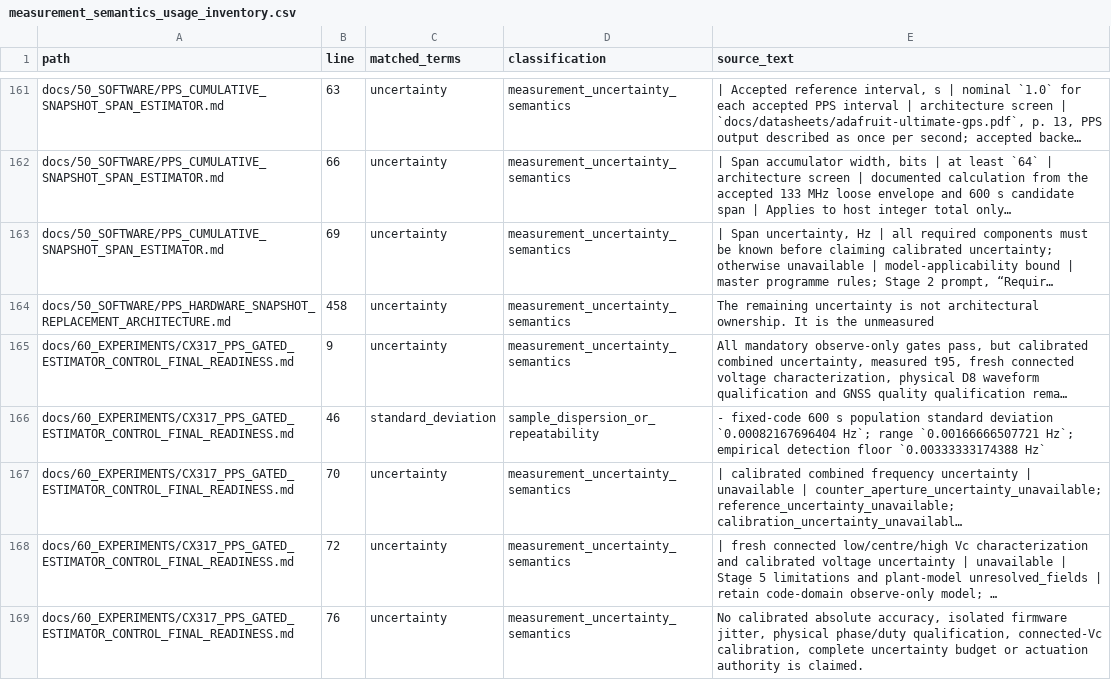
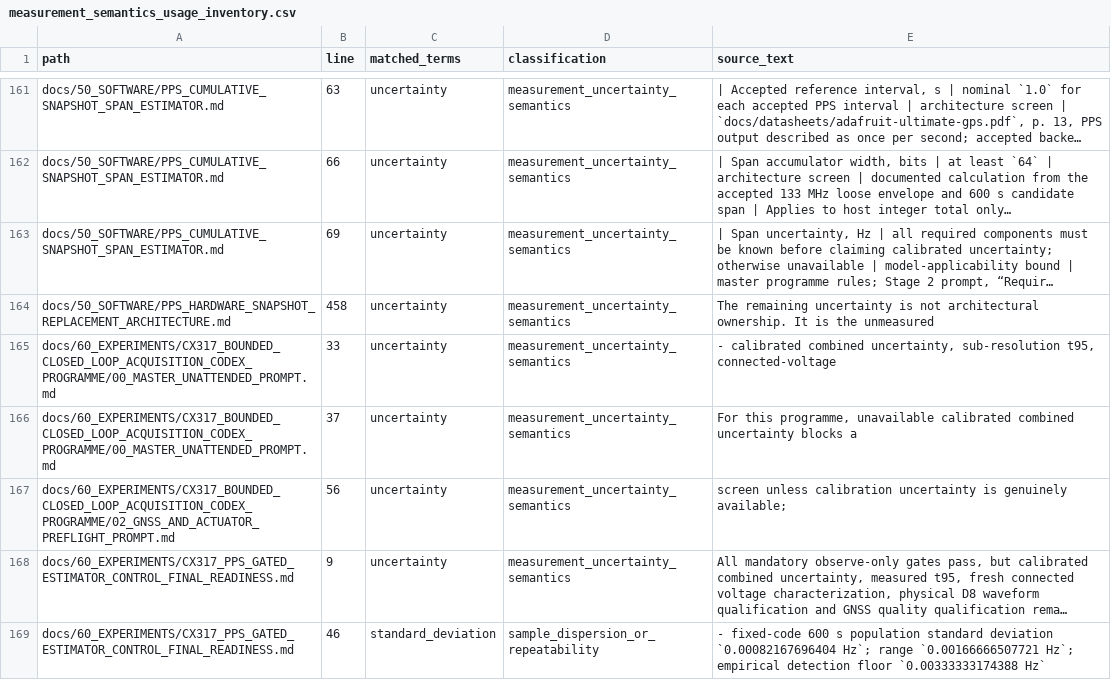
Before and after one commit to flynnr2/OTIS, a CSV file: derived/measurement_semantics_usage_inventory.csv, drawn as a sheet; only a part is shown, gaps mark what is left out; the shorter side is filled out with more unchanged rows; long unchanged cells end in …; the diff names each change by its address in the sheet, - before the commit and + after, or states it on an @@ line.

Commit message:
Establish CX317 closed-loop programme baseline

```diff
--- a/derived/measurement_semantics_usage_inventory.csv
+++ b/derived/measurement_semantics_usage_inventory.csv
+row 165: docs/60_EXPERIMENTS/CX317_BOUNDED_CLOSED_LOOP_ACQUISITION_CODEX_PROGRAMME/00_MASTER_UNATTENDED_PROMPT.md | 33 | uncertainty | measurement_uncertainty_semantics | - calibrated combined uncertainty, sub-resolution t95, connected-voltage
+row 166: docs/60_EXPERIMENTS/CX317_BOUNDED_CLOSED_LOOP_ACQUISITION_CODEX_PROGRAMME/00_MASTER_UNATTENDED_PROMPT.md | 37 | uncertainty | measurement_uncertainty_semantics | For this programme, unavailable calibrated combined uncertainty blocks a
+row 167: docs/60_EXPERIMENTS/CX317_BOUNDED_CLOSED_LOOP_ACQUISITION_CODEX_PROGRAMME/02_GNSS_AND_ACTUATOR_PREFLIGHT_PROMPT.md | 56 | uncertainty | measurement_uncertainty_semantics | screen unless calibration uncertainty is genuinely available;
```
Also changed, not shown: 14 other files.
